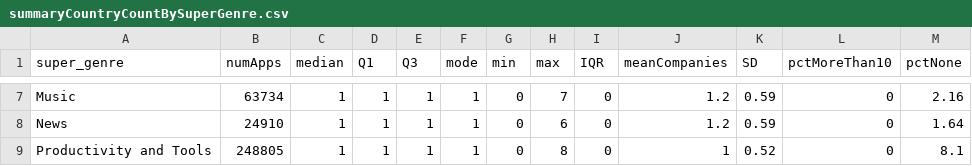
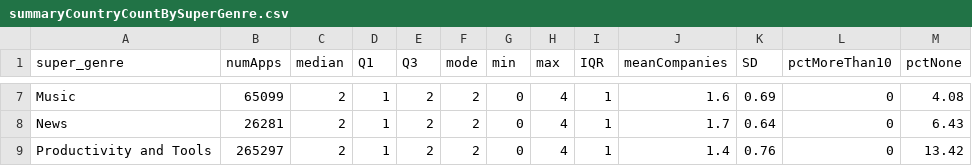
Before and after one commit to sociam/xray, a CSV file: analysis/saveouts_RESULTS/countries_by_genre/summaryCountryCountBySuperGenre.csv, drawn as a sheet; only a part is shown, gaps mark what is left out; the diff covers the shown part only; the diff names each change by its address in the sheet, - before the commit and + after, or states it on an @@ line.

```diff
--- a/analysis/saveouts_RESULTS/countries_by_genre/summaryCountryCountBySuperGenre.csv
+++ b/analysis/saveouts_RESULTS/countries_by_genre/summaryCountryCountBySuperGenre.csv
-B7 (numApps): 63734
+B7 (numApps): 65099
-C7:C9 (median): 1
+C7:C9 (median): 2
-E7:E9 (Q3): 1
+E7:E9 (Q3): 2
-F7:F9 (mode): 1
+F7:F9 (mode): 2
-H7 (max): 7
+H7 (max): 4
-I7:I9 (IQR): 0
+I7:I9 (IQR): 1
-J7 (meanCompanies): 1.2
+J7 (meanCompanies): 1.6
-K7 (SD): 0.59
+K7 (SD): 0.69
-M7 (pctNone): 2.16
+M7 (pctNone): 4.08
-B8 (numApps): 24910
+B8 (numApps): 26281
-H8 (max): 6
+H8 (max): 4
-J8 (meanCompanies): 1.2
+J8 (meanCompanies): 1.7
-K8 (SD): 0.59
+K8 (SD): 0.64
-M8 (pctNone): 1.64
+M8 (pctNone): 6.43
-B9 (numApps): 248805
+B9 (numApps): 265297
-H9 (max): 8
+H9 (max): 4
-J9 (meanCompanies): 1
+J9 (meanCompanies): 1.4
-K9 (SD): 0.52
+K9 (SD): 0.76
-M9 (pctNone): 8.1
+M9 (pctNone): 13.42
```
Also changed, not shown: 42 edited cells elsewhere in this file, 8 other files.
